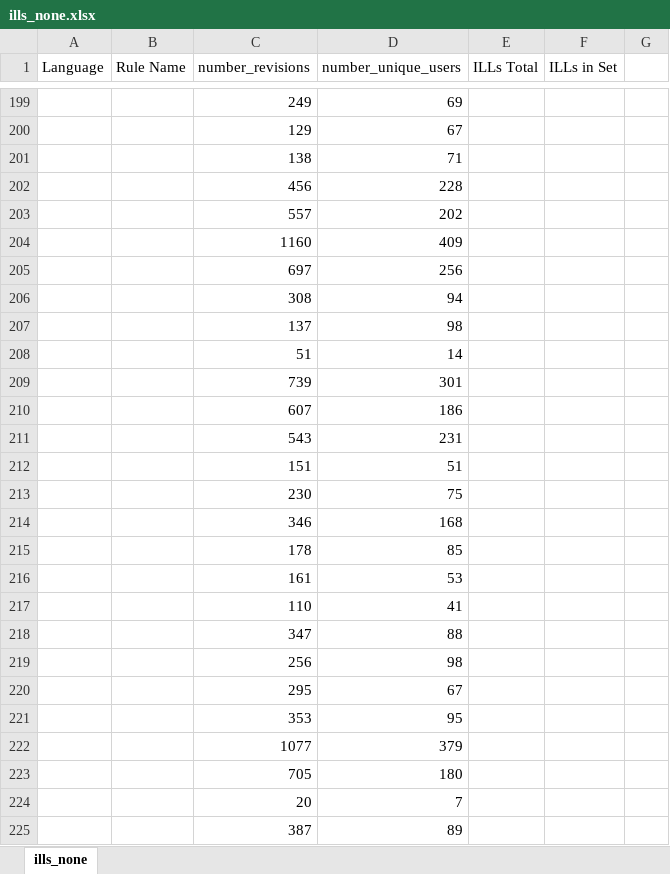
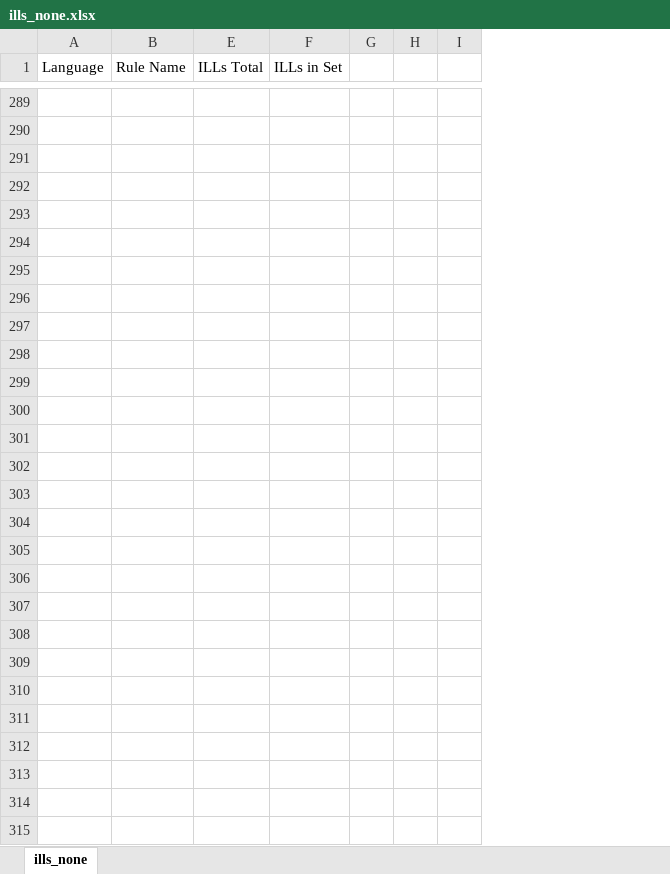
Before and after one commit to sohyeonhwang/wikipi, an Excel workbook: wikirules/ills_none.xlsx, sheet ills_none, drawn as a sheet; only a part is shown, gaps mark what is left out; values as stored, in another font and other column widths than the file's, no borders; removed rows and columns are numbered as before the commit, all else as after; the diff covers the shown part only; the diff names each change by its address in the sheet, - before the commit and + after, or states it on an @@ line.

Commit message:
updated ill_none

```diff
--- a/wikirules/ills_none.xlsx (sheet ills_none)
+++ b/wikirules/ills_none.xlsx (sheet ills_none)
@@ column C (number_revisions) hidden, rows 199-225: 249 | 129 | 138 | 456 | 557 | 1160 | 697 | 308 | 137 | 51 | 739 | 607 | 543 | 151 | 230 | 346 | 178 | 161 | 110 | 347 | 256 | 295 | 353 | 1077 | 705 | 20 | 387 @@
@@ column D (number_unique_users) hidden, rows 199-225: 69 | 67 | 71 | 228 | 202 | 409 | 256 | 94 | 98 | 14 | 301 | 186 | 231 | 51 | 75 | 168 | 85 | 53 | 41 | 88 | 98 | 67 | 95 | 379 | 180 | 7 | 89 @@
+column H, empty
+column I, empty
-row 289:  |  | 249 | 69
+row 289: (empty)
-row 290:  |  | 129 | 67
+row 290: (empty)
-row 291:  |  | 138 | 71
+row 291: (empty)
-row 292:  |  | 456 | 228
+row 292: (empty)
-row 293:  |  | 557 | 202
+row 293: (empty)
-row 294:  |  | 1160 | 409
+row 294: (empty)
-row 295:  |  | 697 | 256
+row 295: (empty)
-row 296:  |  | 308 | 94
+row 296: (empty)
-row 297:  |  | 137 | 98
+row 297: (empty)
-row 298:  |  | 51 | 14
+row 298: (empty)
-row 299:  |  | 739 | 301
+row 299: (empty)
-row 300:  |  | 607 | 186
+row 300: (empty)
-row 301:  |  | 543 | 231
+row 301: (empty)
-row 302:  |  | 151 | 51
+row 302: (empty)
-row 303:  |  | 230 | 75
+row 303: (empty)
-row 304:  |  | 346 | 168
+row 304: (empty)
-row 305:  |  | 178 | 85
+row 305: (empty)
-row 306:  |  | 161 | 53
+row 306: (empty)
-row 307:  |  | 110 | 41
+row 307: (empty)
-row 308:  |  | 347 | 88
+row 308: (empty)
-row 309:  |  | 256 | 98
+row 309: (empty)
-row 310:  |  | 295 | 67
+row 310: (empty)
-row 311:  |  | 353 | 95
+row 311: (empty)
-row 312:  |  | 1077 | 379
+row 312: (empty)
-row 313:  |  | 705 | 180
+row 313: (empty)
-row 314:  |  | 20 | 7
+row 314: (empty)
-row 315:  |  | 387 | 89
+row 315: (empty)
```
Also changed, not shown: 158 added rows and 126 edited cells elsewhere in this sheet, formulas that keep their value, hidden cells.
